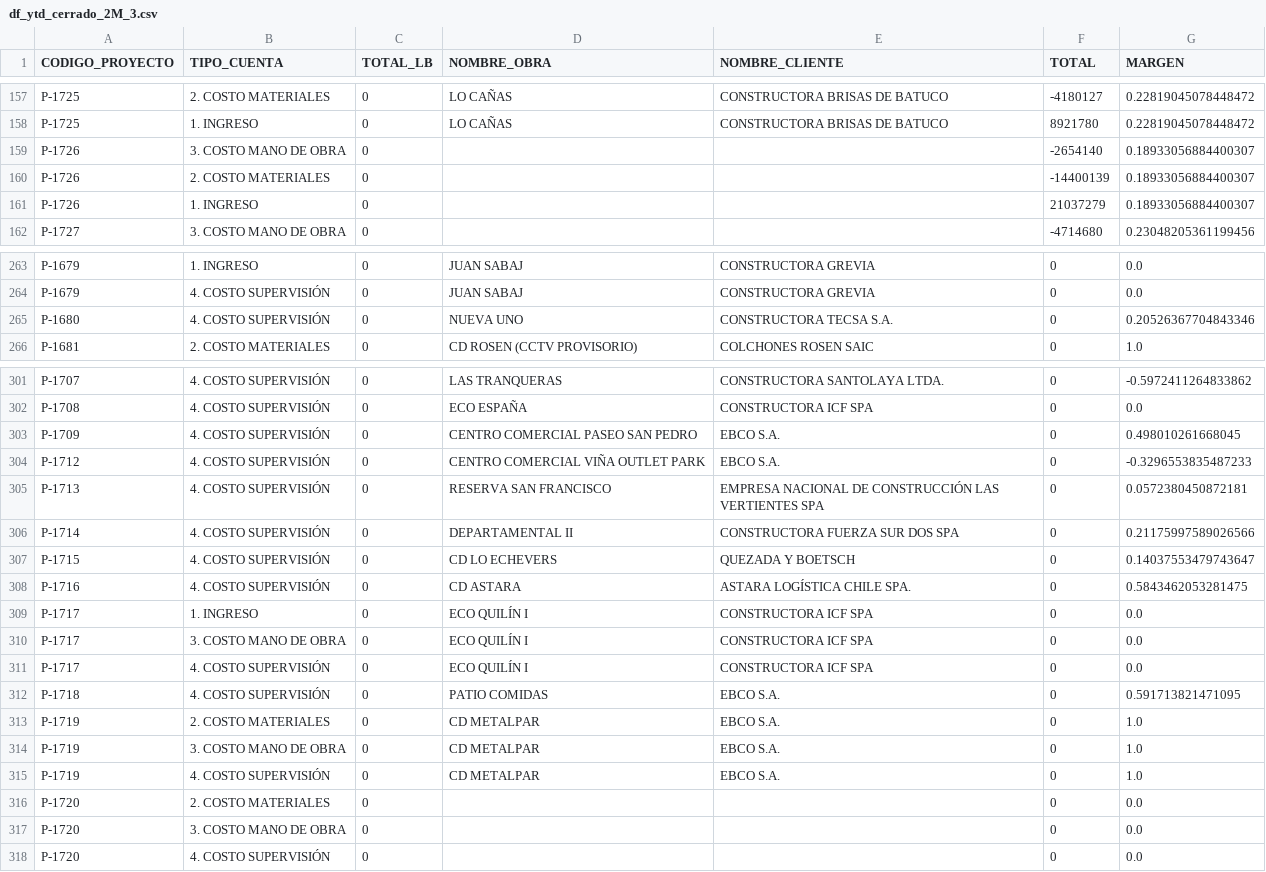
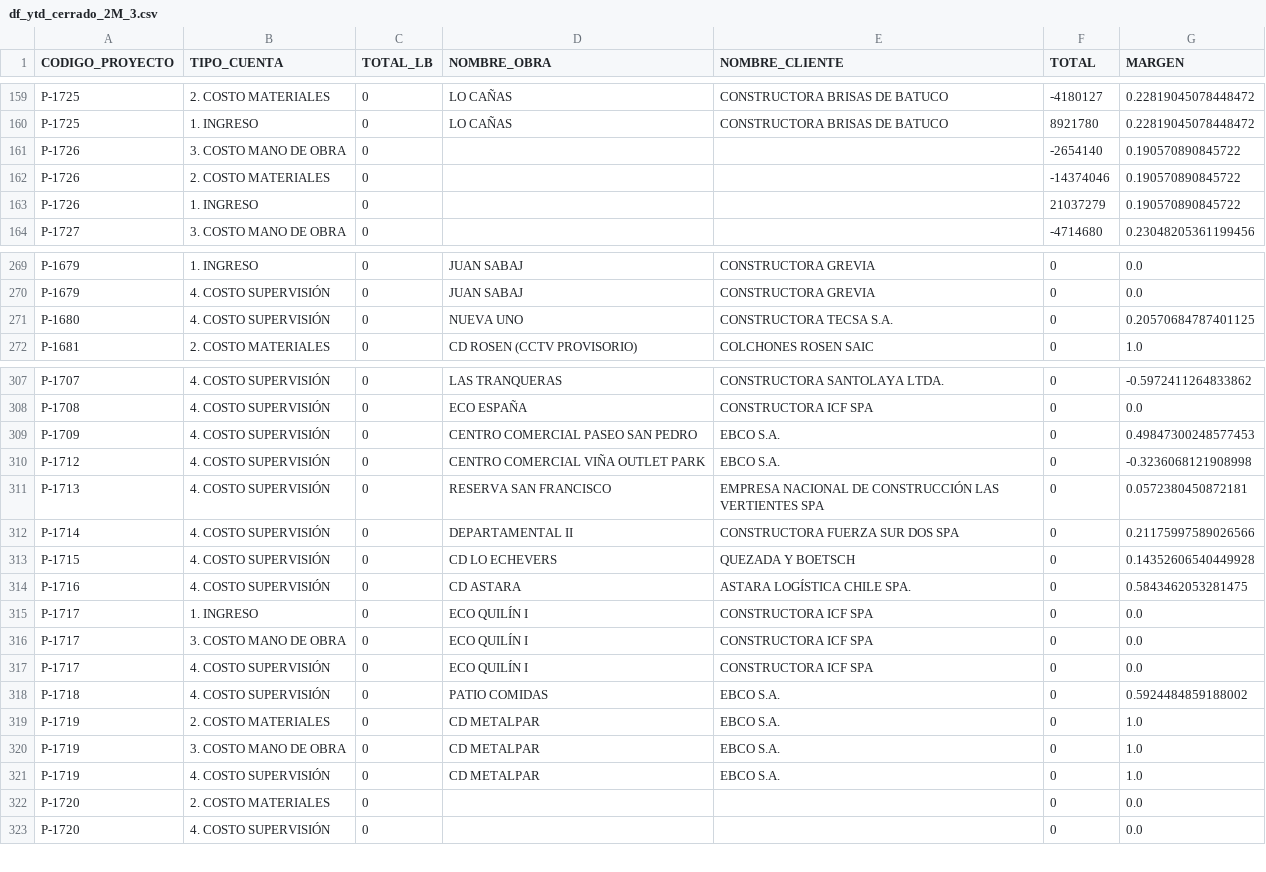
Before and after one commit to gsesa/Proyecto_Python_Schutz_V2, a CSV file: archivos_respaldo/df_ytd_cerrado_2M_3.csv, drawn as a sheet; only a part is shown, gaps mark what is left out; the diff covers the shown part only.

```diff
--- a/archivos_respaldo/df_ytd_cerrado_2M_3.csv
+++ b/archivos_respaldo/df_ytd_cerrado_2M_3.csv
@@ -158,5 +160,5 @@ P-1725,2. COSTO MATERIALES,0,LO CAÑAS,CONSTRUCTORA BRISAS DE BATUCO,-4180127,0.
 P-1725,1. INGRESO,0,LO CAÑAS,CONSTRUCTORA BRISAS DE BATUCO,8921780,0.22819045078448472
-P-1726,3. COSTO MANO DE OBRA,0,,,-2654140,0.18933056884400307
-P-1726,2. COSTO MATERIALES,0,,,-14400139,0.18933056884400307
-P-1726,1. INGRESO,0,,,21037279,0.18933056884400307
+P-1726,3. COSTO MANO DE OBRA,0,,,-2654140,0.190570890845722
+P-1726,2. COSTO MATERIALES,0,,,-14374046,0.190570890845722
+P-1726,1. INGRESO,0,,,21037279,0.190570890845722
 P-1727,3. COSTO MANO DE OBRA,0,,,-4714680,0.23048205361199456
@@ -264,3 +270,3 @@ P-1679,1. INGRESO,0,JUAN SABAJ,CONSTRUCTORA GREVIA,0,0.0
 P-1679,4. COSTO SUPERVISIÓN,0,JUAN SABAJ,CONSTRUCTORA GREVIA,0,0.0
-P-1680,4. COSTO SUPERVISIÓN,0,NUEVA UNO,CONSTRUCTORA TECSA S.A.,0,0.20526367704843346
+P-1680,4. COSTO SUPERVISIÓN,0,NUEVA UNO,CONSTRUCTORA TECSA S.A.,0,0.20570684787401125
 P-1681,2. COSTO MATERIALES,0, CD ROSEN (CCTV PROVISORIO),COLCHONES ROSEN SAIC,0,1.0
@@ -302,7 +308,7 @@ P-1707,4. COSTO SUPERVISIÓN,0,LAS TRANQUERAS,CONSTRUCTORA SANTOLAYA LTDA.,0,-0.
 P-1708,4. COSTO SUPERVISIÓN,0,ECO ESPAÑA,CONSTRUCTORA ICF SPA,0,0.0
-P-1709,4. COSTO SUPERVISIÓN,0,CENTRO COMERCIAL PASEO SAN PEDRO,EBCO S.A.,0,0.498010261668045
-P-1712,4. COSTO SUPERVISIÓN,0,CENTRO COMERCIAL VIÑA OUTLET PARK,EBCO S.A.,0,-0.3296553835487233
+P-1709,4. COSTO SUPERVISIÓN,0,CENTRO COMERCIAL PASEO SAN PEDRO,EBCO S.A.,0,0.49847300248577453
+P-1712,4. COSTO SUPERVISIÓN,0,CENTRO COMERCIAL VIÑA OUTLET PARK,EBCO S.A.,0,-0.3236068121908998
 P-1713,4. COSTO SUPERVISIÓN,0,RESERVA SAN FRANCISCO,EMPRESA NACIONAL DE CONSTRUCCIÓN LAS VERTIENTES SPA,0,0.0572380450872181
 P-1714,4. COSTO SUPERVISIÓN,0,DEPARTAMENTAL II,CONSTRUCTORA FUERZA SUR DOS SPA,0,0.21175997589026566
-P-1715,4. COSTO SUPERVISIÓN,0,CD LO ECHEVERS,QUEZADA Y BOETSCH,0,0.14037553479743647
+P-1715,4. COSTO SUPERVISIÓN,0,CD LO ECHEVERS,QUEZADA Y BOETSCH,0,0.14352606540449928
 P-1716,4. COSTO SUPERVISIÓN,0,CD ASTARA,ASTARA LOGÍSTICA CHILE SPA.,0,0.5843462053281475
@@ -311,3 +317,3 @@ P-1717,3. COSTO MANO DE OBRA,0,ECO QUILÍN I,CONSTRUCTORA ICF SPA,0,0.0
 P-1717,4. COSTO SUPERVISIÓN,0,ECO QUILÍN I,CONSTRUCTORA ICF SPA,0,0.0
-P-1718,4. COSTO SUPERVISIÓN,0,PATIO COMIDAS,EBCO S.A.,0,0.591713821471095
+P-1718,4. COSTO SUPERVISIÓN,0,PATIO COMIDAS,EBCO S.A.,0,0.5924484859188002
 P-1719,2. COSTO MATERIALES,0,CD METALPAR,EBCO S.A.,0,1.0
@@ -316,3 +322,2 @@ P-1719,4. COSTO SUPERVISIÓN,0,CD METALPAR,EBCO S.A.,0,1.0
 P-1720,2. COSTO MATERIALES,0,,,0,0.0
-P-1720,3. COSTO MANO DE OBRA,0,,,0,0.0
 P-1720,4. COSTO SUPERVISIÓN,0,,,0,0.0
```
Also changed, not shown: 8 added rows and 26 edited cells elsewhere in this file, archivos_respaldo/df_ytd_cerrado3.csv, df_tabla_prespuesto.csv, 20 other files.
